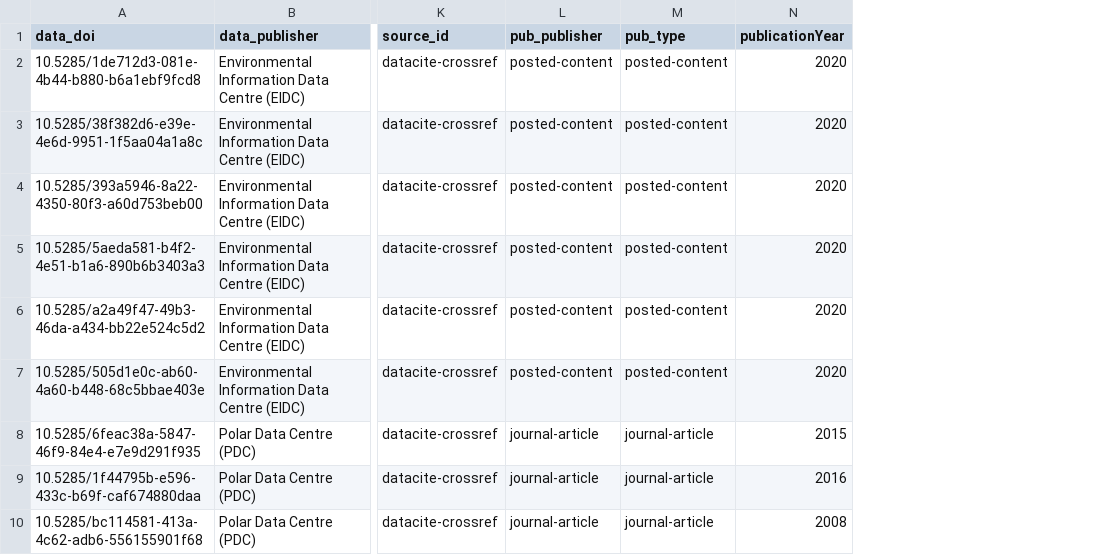
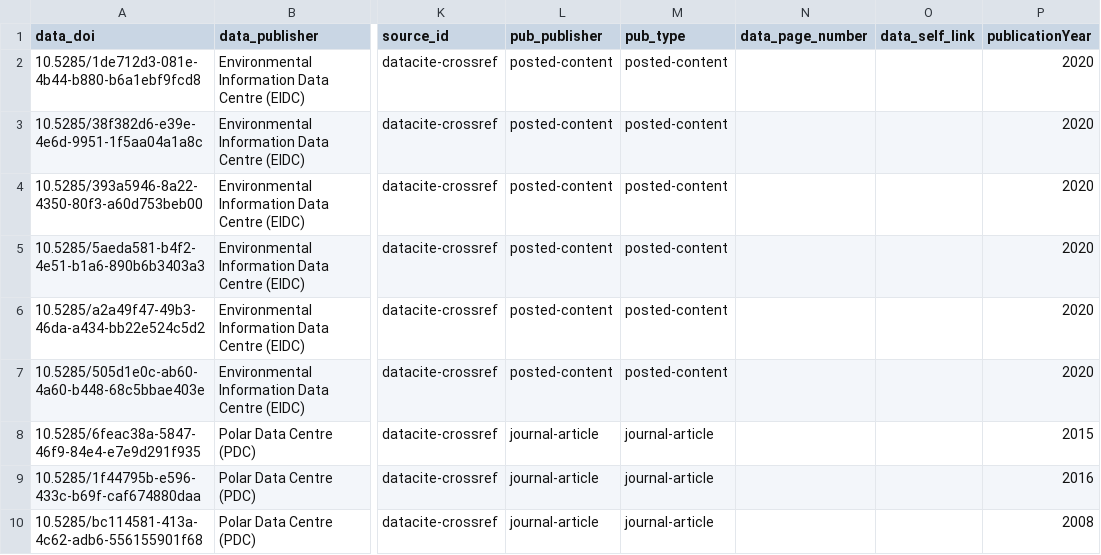
Before and after one commit to NERC-EDS/citationNotebook, a CSV file: Results/v3/filtered_out_df.csv, drawn as a sheet; only a part is shown, gaps mark what is left out; the diff covers the shown part only; the diff names each change by its address in the sheet, - before the commit and + after, or states it on an @@ line.

```diff
--- a/Results/v3/filtered_out_df.csv
+++ b/Results/v3/filtered_out_df.csv
+column N (data_page_number), empty
+column O (data_self_link), empty
```
Also changed, not shown: 2 added rows elsewhere in this file, 3 other files.
